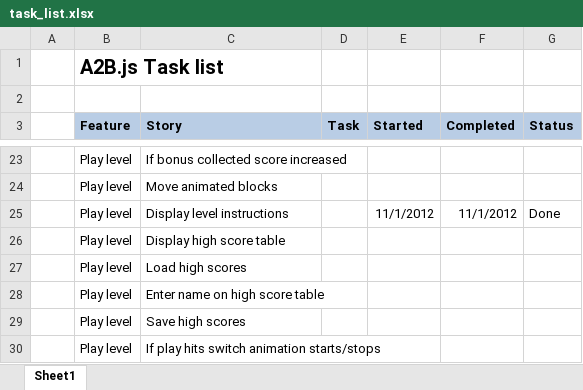
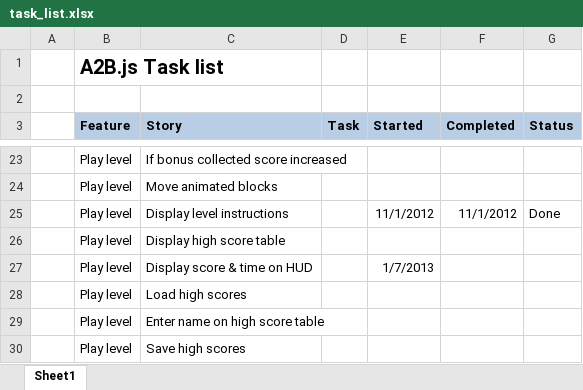
Before and after one commit to telecoda/a2b.js, an Excel workbook: docs/tasks/task_list.xlsx, sheet Sheet1, drawn as a sheet; only a part is shown, gaps mark what is left out; the shorter side is filled out with more unchanged rows; values as stored, in another font and other column widths than the file's, no borders; conditional formats not drawn; the diff names each change by its address in the sheet, - before the commit and + after, or states it on an @@ line.

```diff
--- a/docs/tasks/task_list.xlsx (sheet Sheet1)
+++ b/docs/tasks/task_list.xlsx (sheet Sheet1)
+row 27:  | Play level | Display score & time on HUD |  | 1/7/2013
```
Also changed, not shown: 11 other files.
